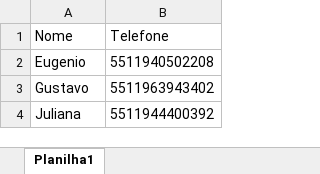
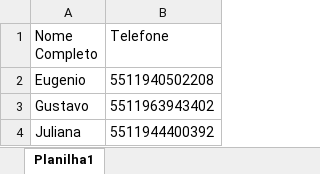
Before and after one commit to saomarcostecnologia/disparo_mensagem_whats, an Excel workbook: Clientes.xlsx, sheet Planilha1, drawn as a sheet; values as stored, in another font and other column widths than the file's, no borders; the diff names each change by its address in the sheet, - before the commit and + after, or states it on an @@ line.

```diff
--- a/Clientes.xlsx (sheet Planilha1)
+++ b/Clientes.xlsx (sheet Planilha1)
-A1: Nome
+A1: Nome Completo
```
Also changed, not shown: 1 other file.
